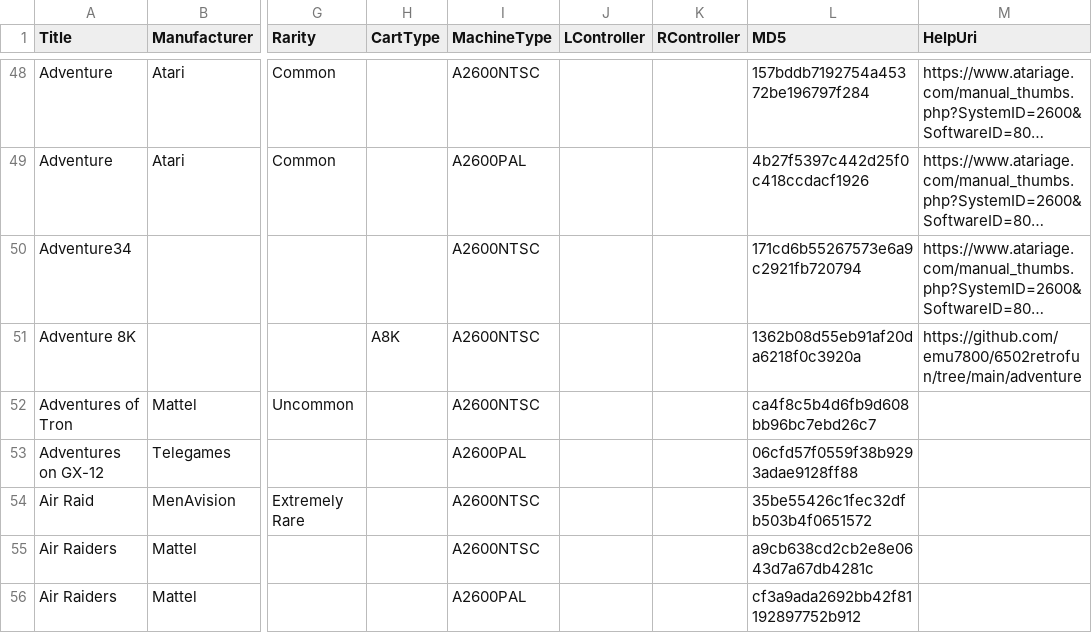
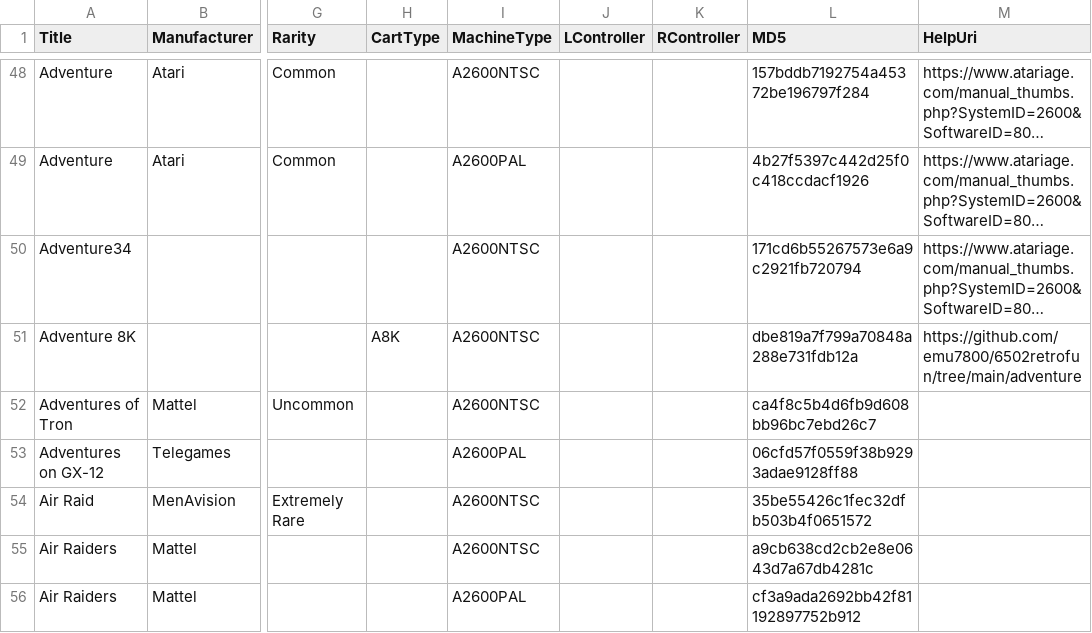
Before and after one commit to emu7800/emu7800.github.io, a CSV file: src/assets/ROMProperties.csv, drawn as a sheet; only a part is shown, gaps mark what is left out; long unchanged cells end in …; the diff names each change by its address in the sheet, - before the commit and + after, or states it on an @@ line.

```diff
--- a/src/assets/ROMProperties.csv
+++ b/src/assets/ROMProperties.csv
-L51 (MD5): 1362b08d55eb91af20da6218f0c3920a
+L51 (MD5): dbe819a7f799a70848a288e731fdb12a
```
Also changed, not shown: 1 other file.
